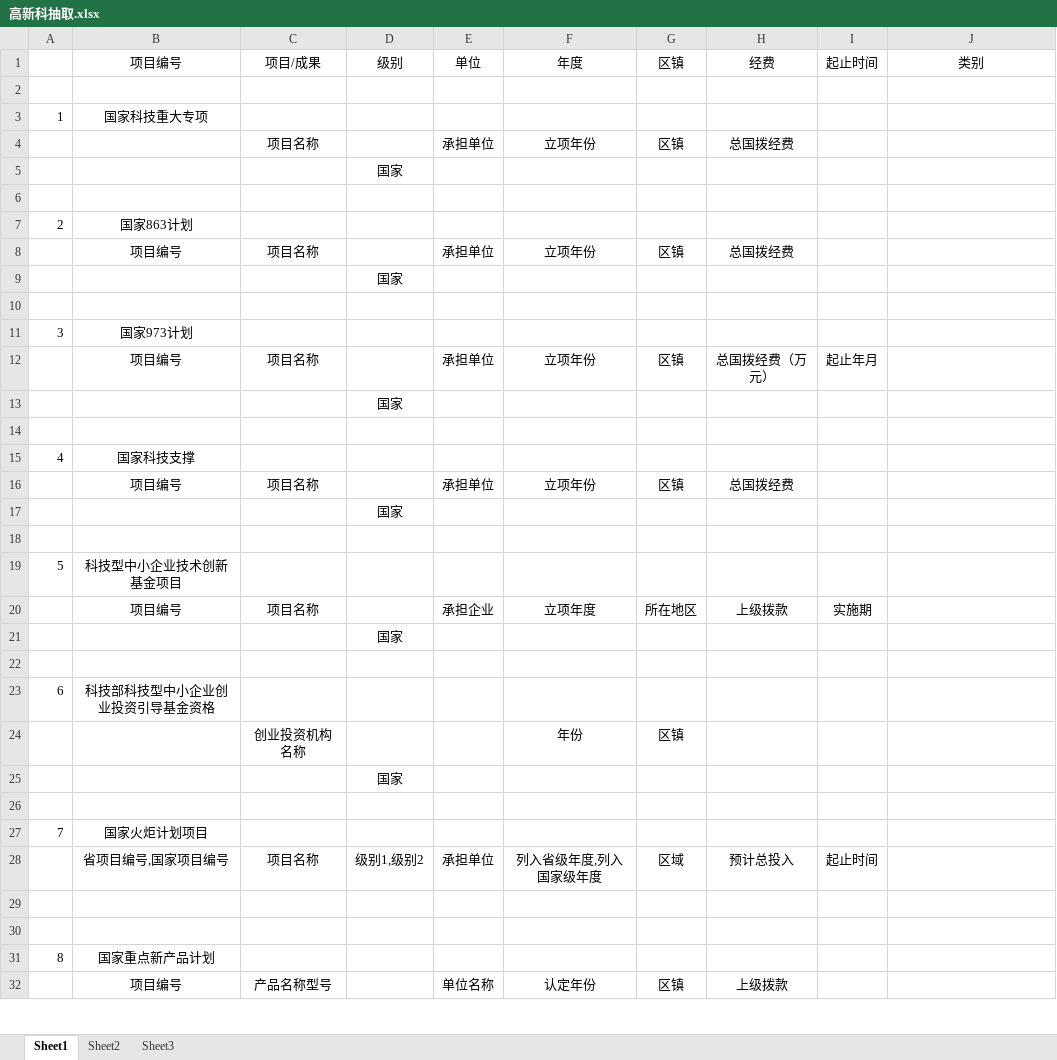
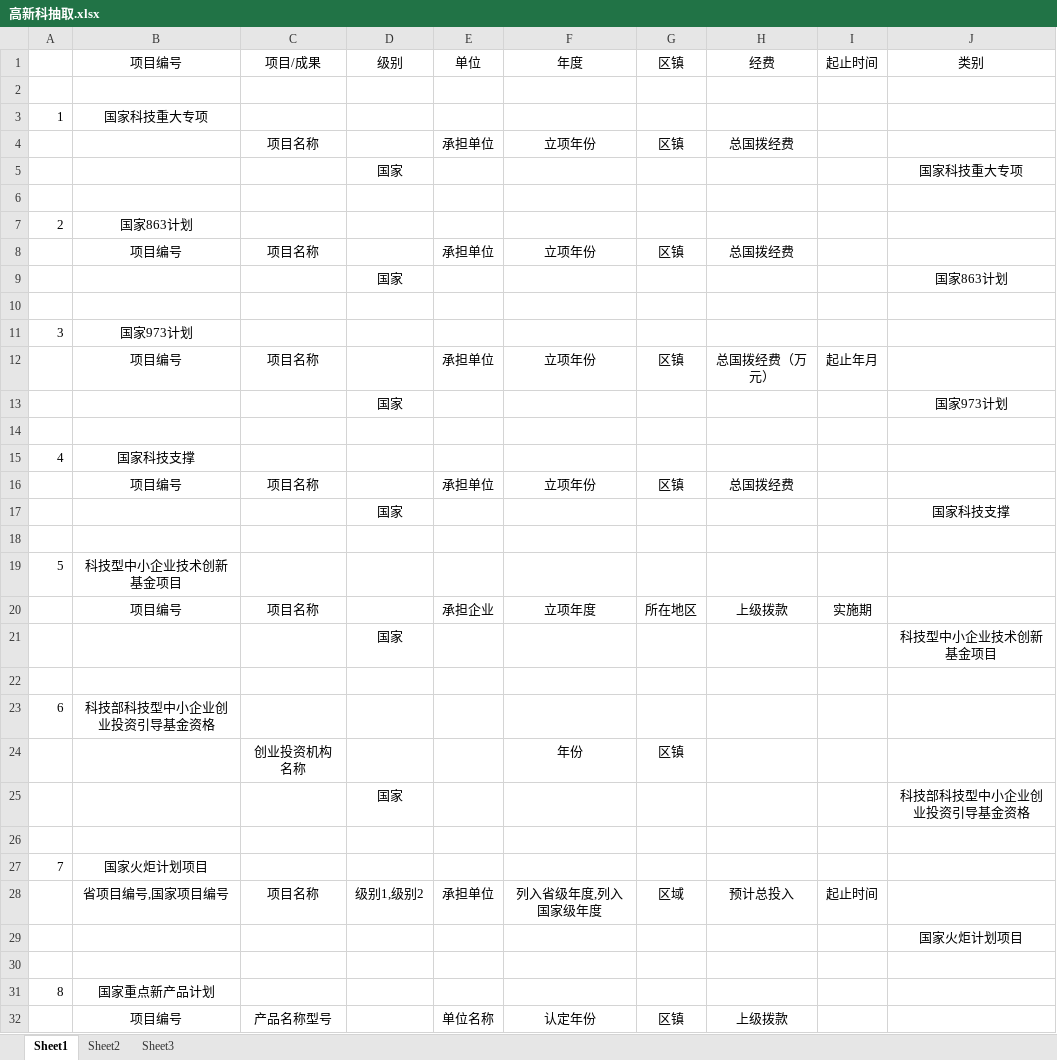
Before and after one commit to reflexzj/dataDisplay, an Excel workbook: dataDisplay/flaskapp/sums_models/analysis/extract/高新科抽取.xlsx, sheet Sheet1, drawn as a sheet; only a part is shown; values as stored, in another font and other column widths than the file's, no borders; the diff covers the shown part only; the diff names each change by its address in the sheet, - before the commit and + after, or states it on an @@ line.

Commit message:
extract method

```diff
--- a/dataDisplay/flaskapp/sums_models/analysis/extract/高新科抽取.xlsx (sheet Sheet1)
+++ b/dataDisplay/flaskapp/sums_models/analysis/extract/高新科抽取.xlsx (sheet Sheet1)
-J5: (empty)
+J5: 国家科技重大专项
-J9: (empty)
+J9: 国家863计划
-J13: (empty)
+J13: 国家973计划
-J17: (empty)
+J17: 国家科技支撑
-J21: (empty)
+J21: 科技型中小企业技术创新基金项目
-J25: (empty)
+J25: 科技部科技型中小企业创业投资引导基金资格
-J29: (empty)
+J29: 国家火炬计划项目
```
Also changed, not shown: 64 edited cells elsewhere in this sheet, dataDisplay/flaskapp/sums_models/analysis/extract/农社科抽取.xlsx, dataDisplay/flaskapp/sums_models/analysis/extract/合作交流科抽取.xlsx.
